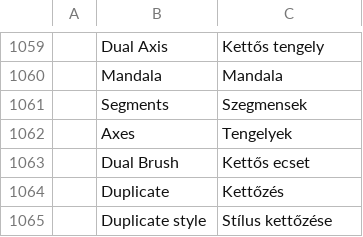
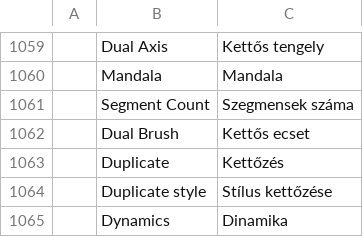
Before and after one commit to BetoJava/photocraft, a TSV file: crates/ui-egui/src/i18n/hu.tsv, drawn as a sheet; only a part is shown, gaps mark what is left out; the shorter side is filled out with more unchanged rows.

```diff
--- a/crates/ui-egui/src/i18n/hu.tsv
+++ b/crates/ui-egui/src/i18n/hu.tsv
@@ -1060,4 +1060,3 @@
 	Mandala	Mandala
-	Segments	Szegmensek
-	Axes	Tengelyek
+	Segment Count	Szegmensek száma
 	Dual Brush	Kettős ecset
```
Also changed, not shown: crates/ui-egui/src/i18n/es.tsv, crates/ui-egui/src/i18n/fr.tsv, 19 other files.
